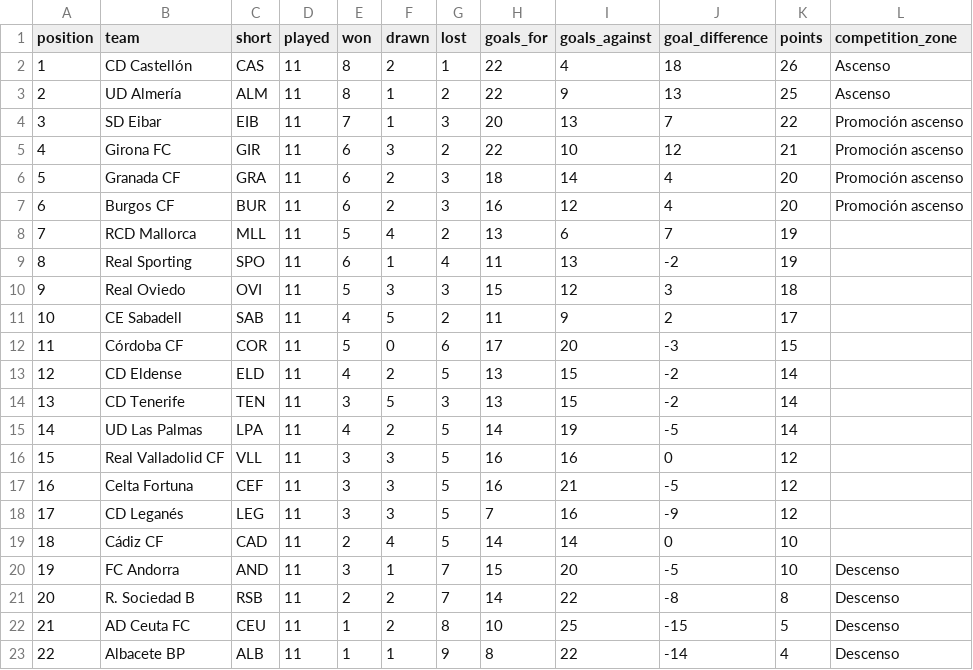
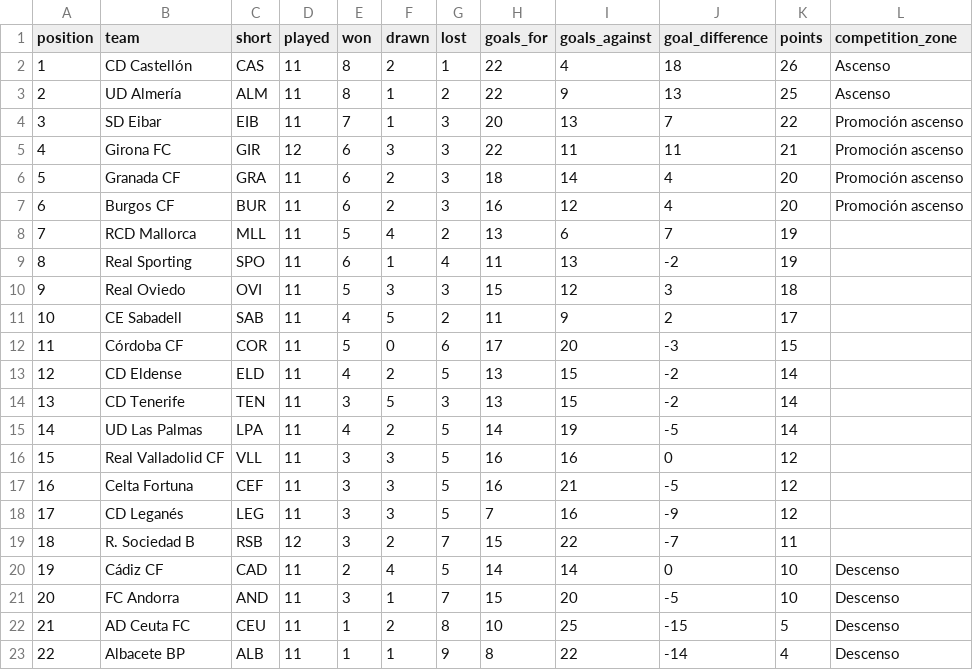
Before and after one commit to wildsonfranciscosilva1986-coder/laliga-hypermotion-2026-27-dashboard, a CSV file: laliga2_2026_27_official_table_snapshot.csv, drawn as a sheet.

```diff
--- a/laliga2_2026_27_official_table_snapshot.csv
+++ b/laliga2_2026_27_official_table_snapshot.csv
@@ -4,3 +4,3 @@
 3,SD Eibar,EIB,11,7,1,3,20,13,7,22,Promoción ascenso
-4,Girona FC,GIR,11,6,3,2,22,10,12,21,Promoción ascenso
+4,Girona FC,GIR,12,6,3,3,22,11,11,21,Promoción ascenso
 5,Granada CF,GRA,11,6,2,3,18,14,4,20,Promoción ascenso
@@ -18,5 +18,5 @@
 17,CD Leganés,LEG,11,3,3,5,7,16,-9,12,
-18,Cádiz CF,CAD,11,2,4,5,14,14,0,10,
-19,FC Andorra,AND,11,3,1,7,15,20,-5,10,Descenso
-20,R. Sociedad B,RSB,11,2,2,7,14,22,-8,8,Descenso
+18,R. Sociedad B,RSB,12,3,2,7,15,22,-7,11,
+19,Cádiz CF,CAD,11,2,4,5,14,14,0,10,Descenso
+20,FC Andorra,AND,11,3,1,7,15,20,-5,10,Descenso
 21,AD Ceuta FC,CEU,11,1,2,8,10,25,-15,5,Descenso
```
Also changed, not shown: espn_2026_27_standings_from_scores.csv, laliga2_2026_27_computed_all_table.csv, 12 other files.
